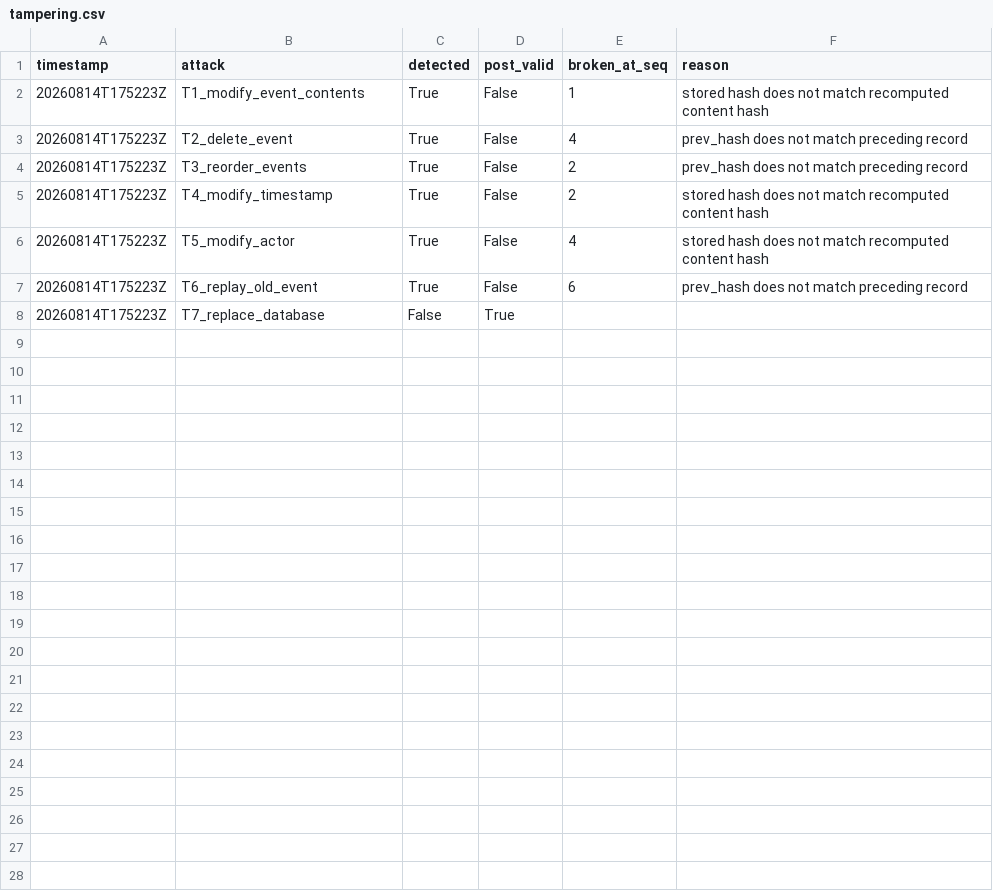
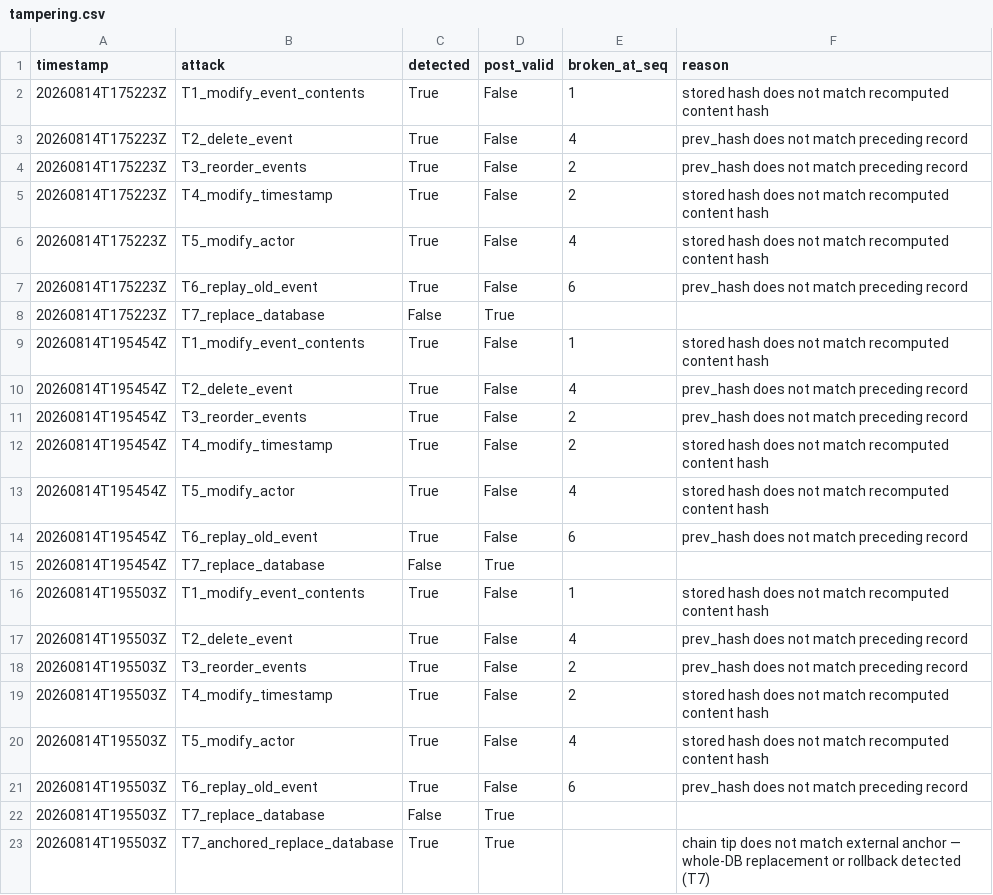
Before and after one commit to lordwilsonDev/msb-v3, a CSV file: experiments/results/tampering.csv, drawn as a sheet.

```diff
--- a/experiments/results/tampering.csv
+++ b/experiments/results/tampering.csv
@@ -8 +8,16 @@ timestamp,attack,detected,post_valid,broken_at_seq,reason
 20260814T175223Z,T7_replace_database,False,True,,
+20260814T195454Z,T1_modify_event_contents,True,False,1,stored hash does not match recomputed content hash
+20260814T195454Z,T2_delete_event,True,False,4,prev_hash does not match preceding record
+20260814T195454Z,T3_reorder_events,True,False,2,prev_hash does not match preceding record
+20260814T195454Z,T4_modify_timestamp,True,False,2,stored hash does not match recomputed content hash
+20260814T195454Z,T5_modify_actor,True,False,4,stored hash does not match recomputed content hash
+20260814T195454Z,T6_replay_old_event,True,False,6,prev_hash does not match preceding record
+20260814T195454Z,T7_replace_database,False,True,,
+20260814T195503Z,T1_modify_event_contents,True,False,1,stored hash does not match recomputed content hash
+20260814T195503Z,T2_delete_event,True,False,4,prev_hash does not match preceding record
+20260814T195503Z,T3_reorder_events,True,False,2,prev_hash does not match preceding record
+20260814T195503Z,T4_modify_timestamp,True,False,2,stored hash does not match recomputed content hash
+20260814T195503Z,T5_modify_actor,True,False,4,stored hash does not match recomputed content hash
+20260814T195503Z,T6_replay_old_event,True,False,6,prev_hash does not match preceding record
+20260814T195503Z,T7_replace_database,False,True,,
+20260814T195503Z,T7_anchored_replace_database,True,True,,chain tip does not match external anchor — whole-DB replacement or rollback detected (T7)
```
Also changed, not shown: 7 other files.
